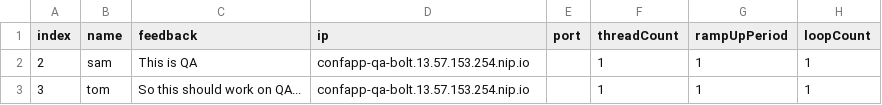
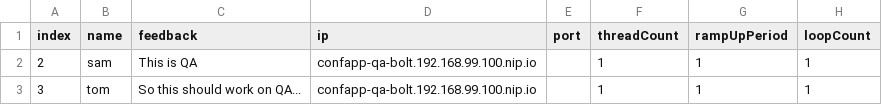
Before and after one commit to rburton04/bolt1128, a CSV file: specs/conference_app/conference_app_jmeter.csv, drawn as a sheet.

Commit message:
Update conference_app_jmeter.csv

```diff
--- a/specs/conference_app/conference_app_jmeter.csv
+++ b/specs/conference_app/conference_app_jmeter.csv
@@ -1,3 +1,3 @@
 index,name,feedback,ip,port,threadCount,rampUpPeriod,loopCount
-2,sam,This is QA,confapp-qa-bolt.13.57.153.254.nip.io,,1,1,1
-3,tom,So this should work on QA...,confapp-qa-bolt.13.57.153.254.nip.io,,1,1,1
+2,sam,This is QA,confapp-qa-bolt.192.168.99.100.nip.io,,1,1,1
+3,tom,So this should work on QA...,confapp-qa-bolt.192.168.99.100.nip.io,,1,1,1
```
